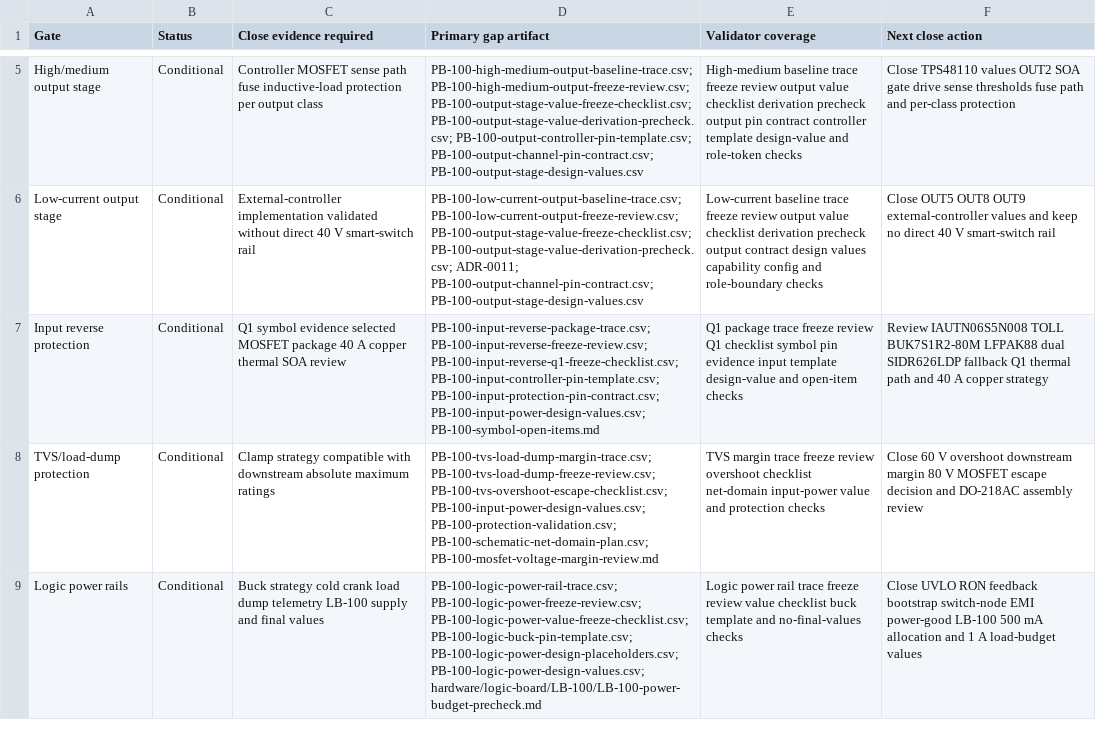
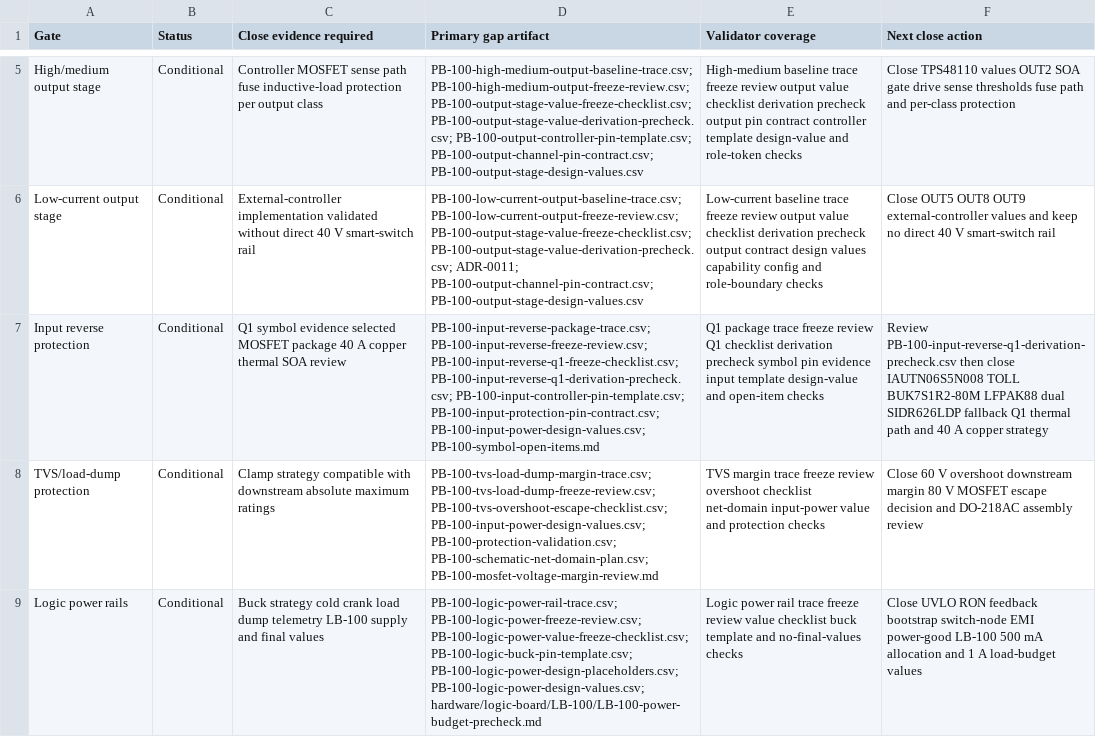
Before and after one commit to avlyubimov/svc-platform, a CSV file: hardware/power-board/PB-100/PB-100-schematic-freeze-gap-register.csv, drawn as a sheet; only a part is shown, gaps mark what is left out; the diff names each change by its address in the sheet, - before the commit and + after, or states it on an @@ line.

```diff
--- a/hardware/power-board/PB-100/PB-100-schematic-freeze-gap-register.csv
+++ b/hardware/power-board/PB-100/PB-100-schematic-freeze-gap-register.csv
-D7 (Primary gap artifact): …PB-100-input-reverse-freeze-review.csv; PB-100-input-reverse-q1-freeze-checklist.csv; PB-100-input-controller-pin-template.csv; PB-100-input-protection-pin-contract.csv;…
+D7 (Primary gap artifact): …PB-100-input-reverse-freeze-review.csv; PB-100-input-reverse-q1-freeze-checklist.csv; PB-100-input-reverse-q1-derivation-precheck.csv; PB-100-input-controller-pin-template.csv; PB-100-input-protection-pin-contract.csv;…
-E7 (Validator coverage): …Q1 checklist symbol pin…
+E7 (Validator coverage): …Q1 checklist derivation precheck symbol pin…
-F7 (Next close action): Review IAUTN06S5N008 TOLL…
+F7 (Next close action): Review PB-100-input-reverse-q1-derivation-precheck.csv then close IAUTN06S5N008 TOLL…
```
Also changed, not shown: hardware/power-board/PB-100/PB-100-board-release-blocker-register.csv, hardware/power-board/PB-100/PB-100-review-release-manifest.csv, 14 other files.
